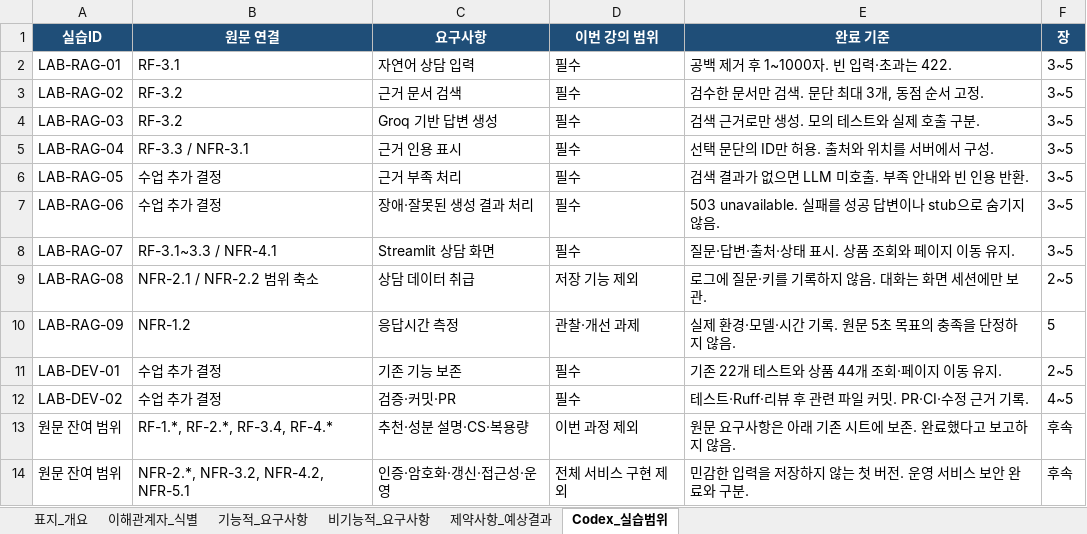
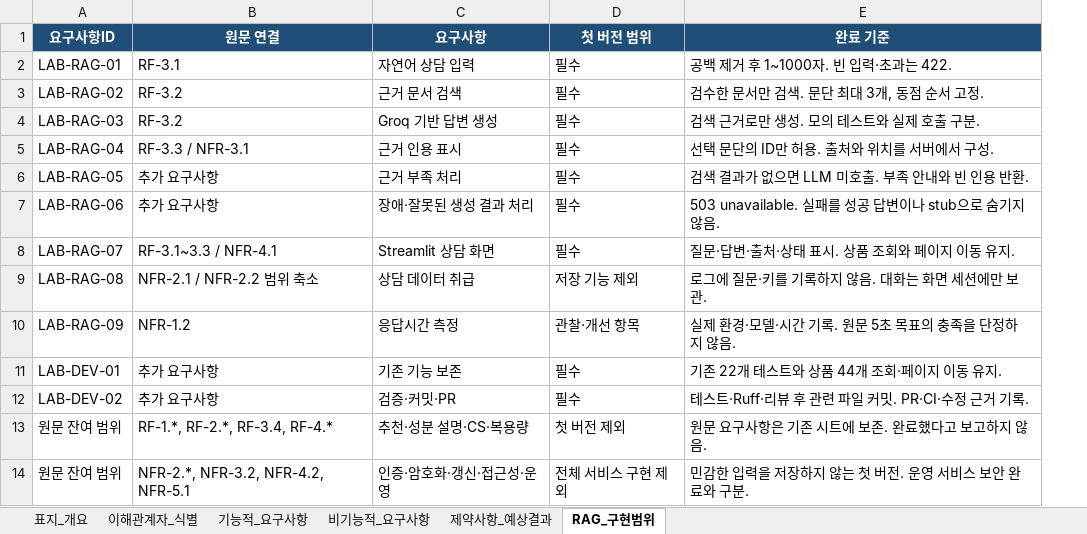
Before and after one commit to good593/healthy-day-codex-lab, an Excel workbook: docs/요구사항정의서.xlsx, sheet RAG_구현범위, drawn as a sheet; values as stored, in another font and other column widths than the file's, no borders; table styles not drawn; the diff names each change by its address in the sheet, - before the commit and + after, or states it on an @@ line.

```diff
--- a/docs/요구사항정의서.xlsx (sheet RAG_구현범위)
+++ b/docs/요구사항정의서.xlsx (sheet RAG_구현범위)
-sheet tab: Codex_실습범위
+sheet tab: RAG_구현범위
-column F (장), rows 2-14: 3~5 | 3~5 | 3~5 | 3~5 | 3~5 | 3~5 | 3~5 | 2~5 | 5 | 2~5 | 4~5 | 후속 | 후속
-A1: 실습ID
+A1: 요구사항ID
-D1: 이번 강의 범위
+D1: 첫 버전 범위
-B6:B7 (원문 연결): 수업 추가 결정
+B6:B7 (원문 연결): 추가 요구사항
-D10 (첫 버전 범위): 관찰·개선 과제
+D10 (첫 버전 범위): 관찰·개선 항목
-B11:B12 (원문 연결): 수업 추가 결정
+B11:B12 (원문 연결): 추가 요구사항
-D13 (첫 버전 범위): 이번 과정 제외
+D13 (첫 버전 범위): 첫 버전 제외
-E13 (완료 기준): 원문 요구사항은 아래 기존 시트에 보존. 완료했다고 보고하지 않음.
+E13 (완료 기준): 원문 요구사항은 기존 시트에 보존. 완료했다고 보고하지 않음.
```
Also changed, not shown: sheet 기능적_요구사항, sheet 제약사항_예상결과, sheet 이해관계자_식별, sheet 비기능적_요구사항, sheet 표지_개요, docs/데이터 정의서.xlsx, 22 other files.
